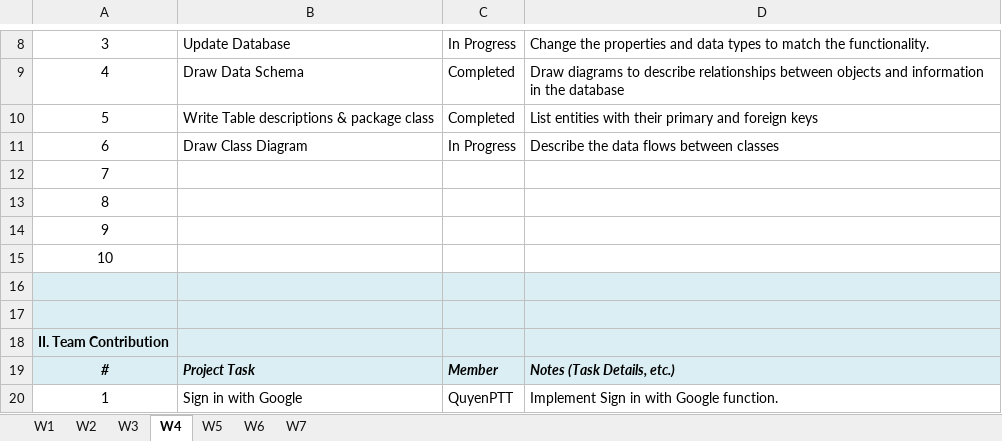
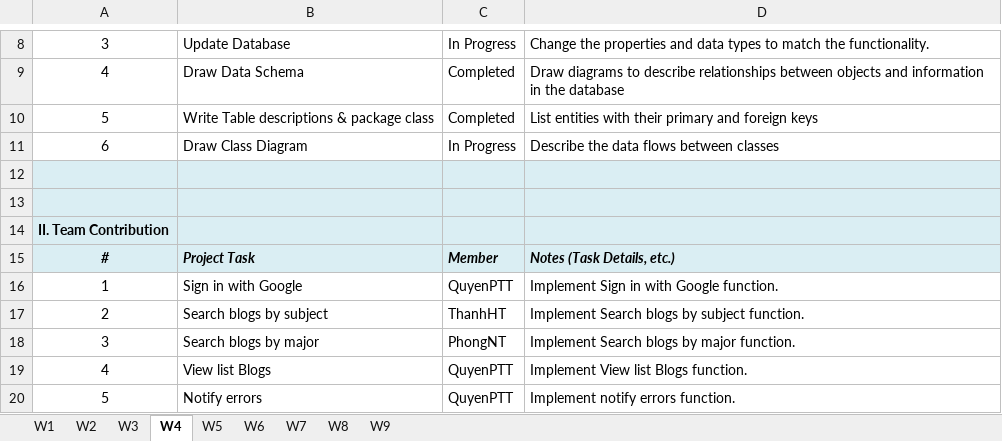
Before and after one commit to ToQuyenPhan/SE1622_Group4_AcademicBlogAtFPTU, an Excel workbook: Documents/SWP391-Weekly_Report-ABF-SE1622.xlsx, sheet W4, drawn as a sheet; only a part is shown, gaps mark what is left out; the shorter side is filled out with more unchanged rows; values as stored, in another font and other column widths than the file's, no borders; charts and pictures not drawn; the diff names each change by its address in the sheet, - before the commit and + after, or states it on an @@ line.

```diff
--- a/Documents/SWP391-Weekly_Report-ABF-SE1622.xlsx (sheet W4)
+++ b/Documents/SWP391-Weekly_Report-ABF-SE1622.xlsx (sheet W4)
+sheet tab: W8
+sheet tab: W9
-row 12: 7
-row 13: 8
-row 14: 9
-row 15: 10
```
Also changed, not shown: sheet W1, sheet W6, charts or pictures.
